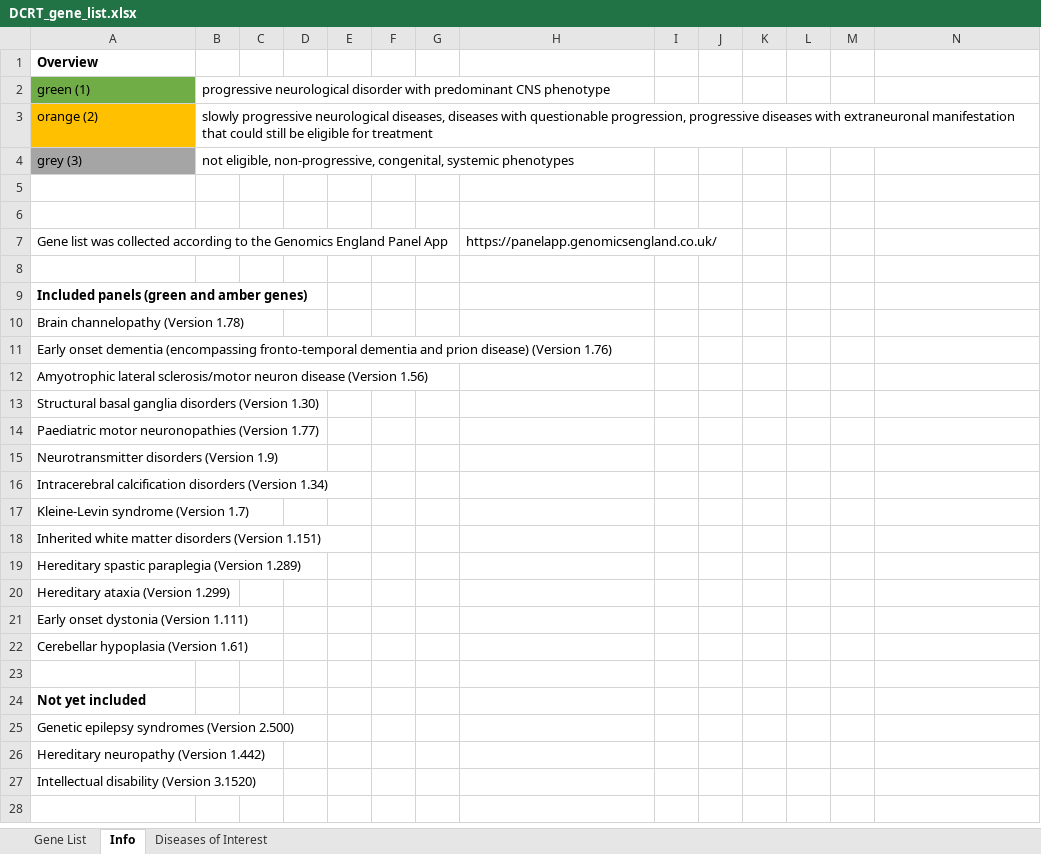
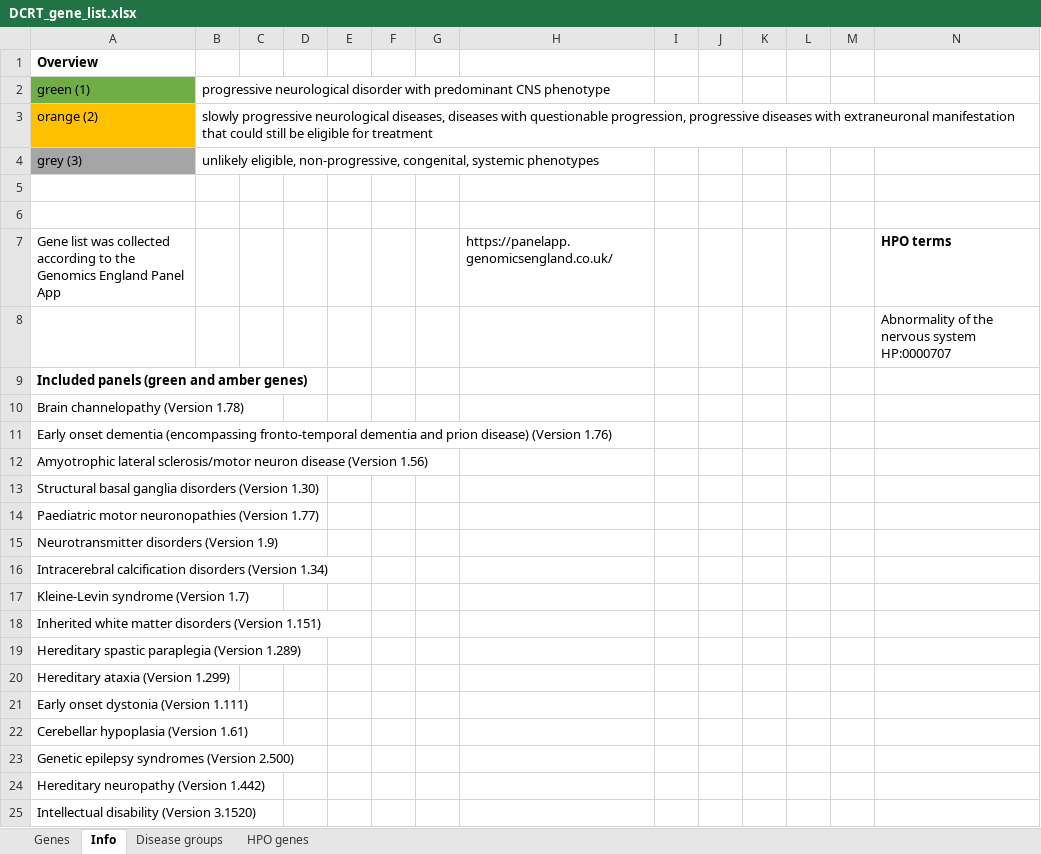
Before and after one commit to DCRT-LUMC/exoncheck_Jan2023, an Excel workbook: flaskr/data/DCRT_gene_list.xlsx, sheet Info, drawn as a sheet; values as stored, in another font and other column widths than the file's, no borders; the diff names each change by its address in the sheet, - before the commit and + after, or states it on an @@ line.

```diff
--- a/flaskr/data/DCRT_gene_list.xlsx (sheet Info)
+++ b/flaskr/data/DCRT_gene_list.xlsx (sheet Info)
-sheet tab: Gene List
-sheet tab: Diseases of Interest
+sheet tab: Genes
+sheet tab: Disease groups
+sheet tab: HPO genes
-B4: not eligible, non-progressive,…
+B4: unlikely eligible, non-progressive,…
-N7: (empty)
+N7: HPO terms
-N8: (empty)
+N8: Abnormality of the nervous system HP:0000707
-row 23: (empty)
-row 24: Not yet included
```
Also changed, not shown: 19 other files.
